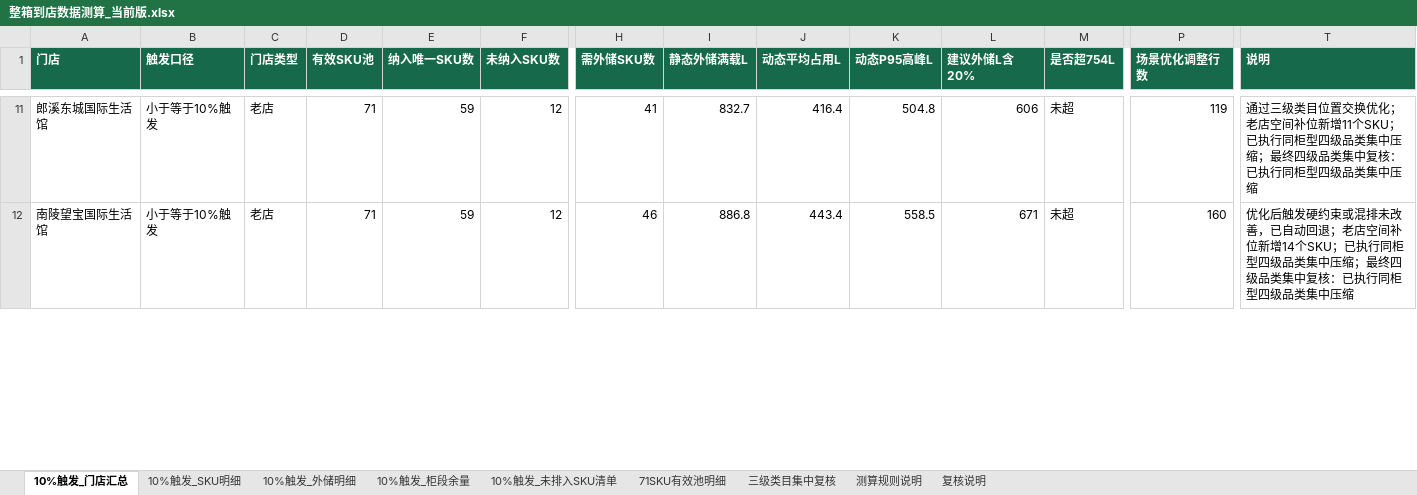
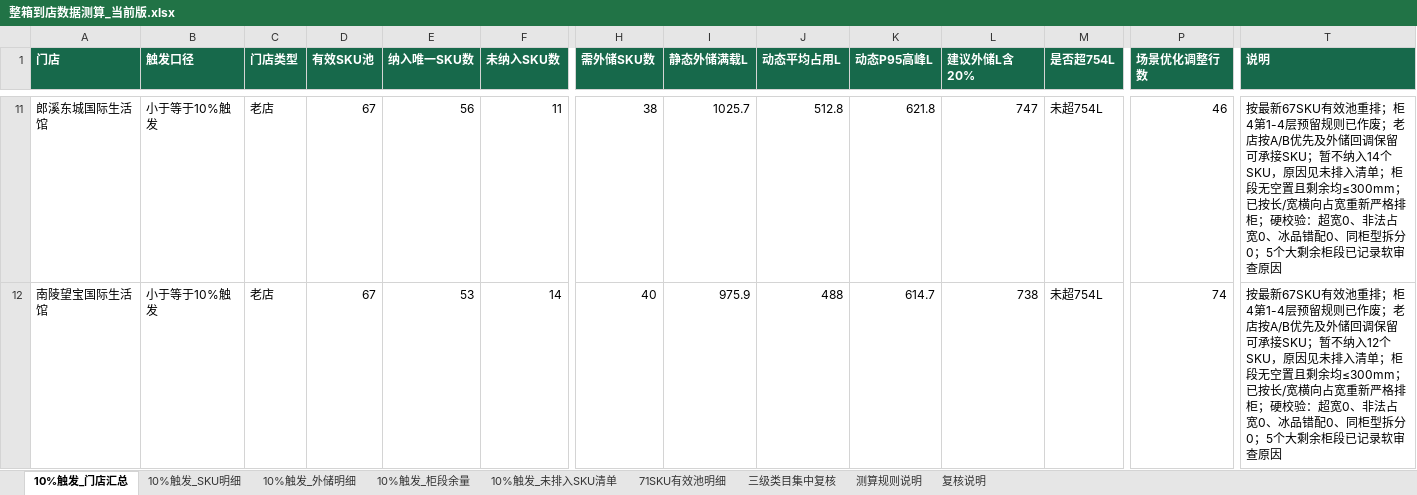
Before and after one commit to pengyuyan8910-cpu/frozen-carton-app, an Excel workbook: data/source/整箱到店数据测算_当前版.xlsx, sheet 10%触发_门店汇总, drawn as a sheet; only a part is shown, gaps mark what is left out; values as stored, in another font and other column widths than the file's, no borders; the diff covers the shown part only; the diff names each change by its address in the sheet, - before the commit and + after, or states it on an @@ line.

```diff
--- a/data/source/整箱到店数据测算_当前版.xlsx (sheet 10%触发_门店汇总)
+++ b/data/source/整箱到店数据测算_当前版.xlsx (sheet 10%触发_门店汇总)
-D11:D12 (有效SKU池): 71
+D11:D12 (有效SKU池): 67
-E11 (纳入唯一SKU数): 59
+E11 (纳入唯一SKU数): 56
-F11 (未纳入SKU数): 12
+F11 (未纳入SKU数): 11
-H11 (需外储SKU数): 41
+H11 (需外储SKU数): 38
-I11 (静态外储满载L): 832.7
+I11 (静态外储满载L): 1025.7
-J11 (动态平均占用L): 416.4
+J11 (动态平均占用L): 512.8
-K11 (动态P95高峰L): 504.8
+K11 (动态P95高峰L): 621.8
-L11 (建议外储L含20%): 606
+L11 (建议外储L含20%): 747
-M11:M12 (是否超754L): 未超
+M11:M12 (是否超754L): 未超754L
-P11 (场景优化调整行数): 119
+P11 (场景优化调整行数): 46
-T11 (说明): 通过三级类目位置交换优化；老店空间补位新增11个SKU；已执行同柜型四级品类集中压缩；最终四级品类集中复核：已执行同柜型四级品类集中压缩
+T11 (说明): 按最新67SKU有效池重排；柜4第1-4层预留规则已作废；老店按A/B优先及外储回调保留可承接SKU；暂不纳入14个SKU，原因见未排入清单；柜段无空置且剩余均≤300mm；已按长/宽横向占宽重新严格排柜；硬校验：超宽0、非法占宽0、冰品错配0、同柜型拆分0；5个大剩余柜段已记录软审查原因
-E12 (纳入唯一SKU数): 59
+E12 (纳入唯一SKU数): 53
-F12 (未纳入SKU数): 12
+F12 (未纳入SKU数): 14
-H12 (需外储SKU数): 46
+H12 (需外储SKU数): 40
-I12 (静态外储满载L): 886.8
+I12 (静态外储满载L): 975.9
-J12 (动态平均占用L): 443.4
+J12 (动态平均占用L): 488
-K12 (动态P95高峰L): 558.5
+K12 (动态P95高峰L): 614.7
-L12 (建议外储L含20%): 671
+L12 (建议外储L含20%): 738
-P12 (场景优化调整行数): 160
+P12 (场景优化调整行数): 74
-T12 (说明): 优化后触发硬约束或混排未改善，已自动回退；老店空间补位新增14个SKU；已执行同柜型四级品类集中压缩；最终四级品类集中复核：已执行同柜型四级品类集中压缩
+T12 (说明): 按最新67SKU有效池重排；柜4第1-4层预留规则已作废；老店按A/B优先及外储回调保留可承接SKU；暂不纳入12个SKU，原因见未排入清单；柜段无空置且剩余均≤300mm；已按长/宽横向占宽重新严格排柜；硬校验：超宽0、非法占宽0、冰品错配0、同柜型拆分0；5个大剩余柜段已记录软审查原因
```
Also changed, not shown: 14 removed rows and 167 edited cells elsewhere in this sheet, sheet 10%触发_外储明细, sheet 10%触发_未排入SKU清单, sheet 10%触发_SKU明细, sheet 71SKU有效池明细, sheet 10%触发_柜段余量, sheet 三级类目集中复核, 2 more sheets, hidden cells, 7 other files.
